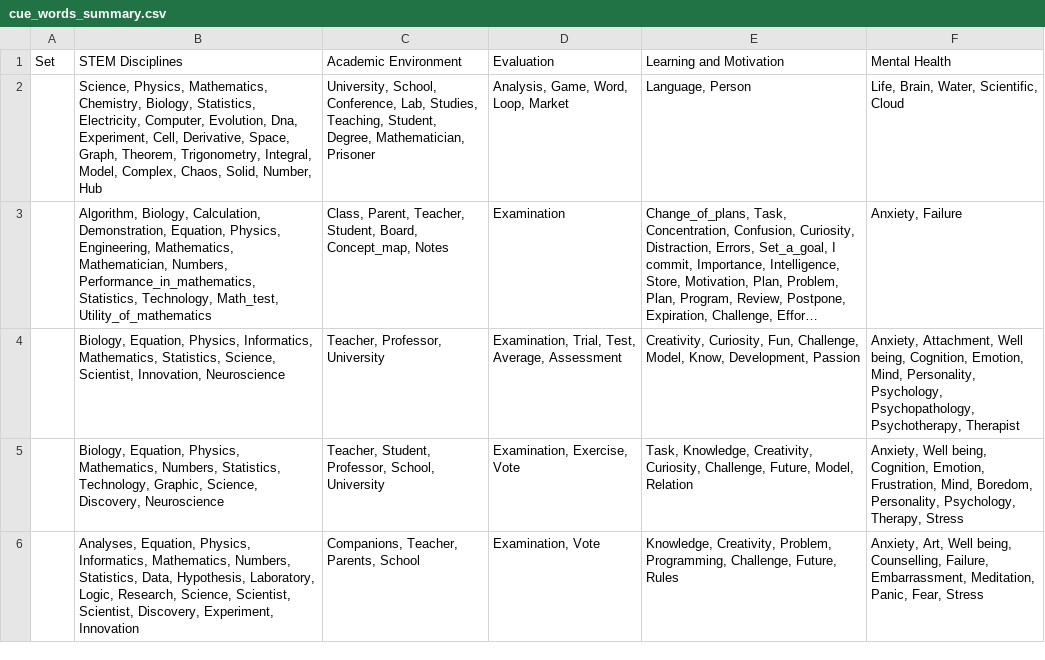
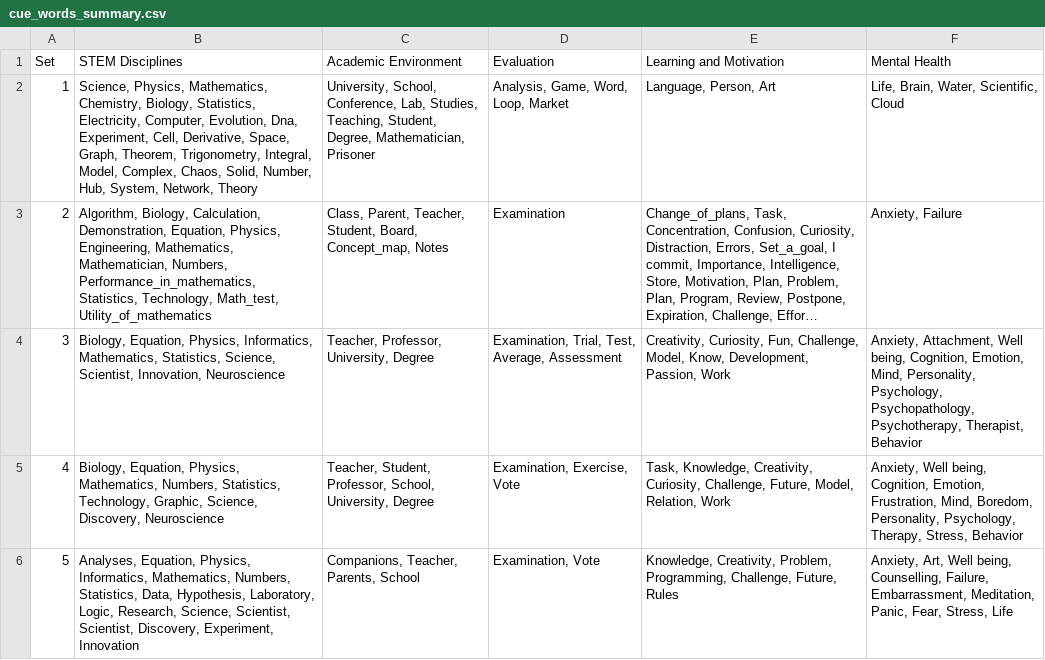
Before and after one commit to emmafranchino/cognoscolab, a CSV file: rassereno/out/formatting/cue_words_summary.csv, drawn as a sheet; long unchanged cells end in …; the diff names each change by its address in the sheet, - before the commit and + after, or states it on an @@ line.

```diff
--- a/rassereno/out/formatting/cue_words_summary.csv
+++ b/rassereno/out/formatting/cue_words_summary.csv
-A2 (Set): (empty)
+A2 (Set): 1
-B2 (STEM Disciplines): …Solid, Number, Hub
+B2 (STEM Disciplines): …Solid, Number, Hub, System, Network, Theory
-E2 (Learning and Motivation): Language, Person
+E2 (Learning and Motivation): Language, Person, Art
-A3 (Set): (empty)
+A3 (Set): 2
-A4 (Set): (empty)
+A4 (Set): 3
-C4 (Academic Environment): Teacher, Professor, University
+C4 (Academic Environment): Teacher, Professor, University, Degree
-E4 (Learning and Motivation): …Know, Development, Passion
+E4 (Learning and Motivation): …Know, Development, Passion, Work
-F4 (Mental Health): …Psychopathology, Psychotherapy, Therapist
+F4 (Mental Health): …Psychopathology, Psychotherapy, Therapist, Behavior
-A5 (Set): (empty)
+A5 (Set): 4
-C5 (Academic Environment): …Professor, School, University
+C5 (Academic Environment): …Professor, School, University, Degree
-E5 (Learning and Motivation): …Future, Model, Relation
+E5 (Learning and Motivation): …Future, Model, Relation, Work
-F5 (Mental Health): …Psychology, Therapy, Stress
+F5 (Mental Health): …Psychology, Therapy, Stress, Behavior
-A6 (Set): (empty)
+A6 (Set): 5
-F6 (Mental Health): …Panic, Fear, Stress
+F6 (Mental Health): …Panic, Fear, Stress, Life
```
Also changed, not shown: rassereno/out/analysis/features_keyword_fmns.csv, rassereno/out/analysis/features_tot_fmns.csv, 3 other files.
